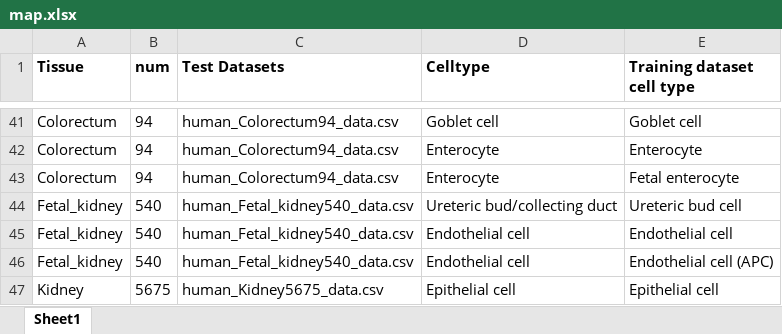
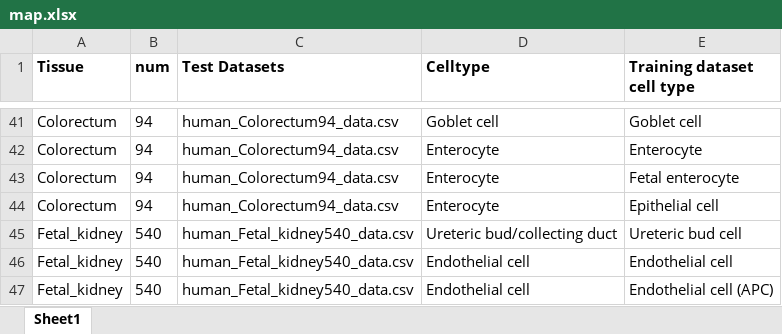
Before and after one commit to ZJUFanLab/scDeepSort, an Excel workbook: map/human/map.xlsx, sheet Sheet1, drawn as a sheet; only a part is shown, gaps mark what is left out; the shorter side is filled out with more unchanged rows; values as stored, in another font and other column widths than the file's, no borders; the diff names each change by its address in the sheet, - before the commit and + after, or states it on an @@ line.

Commit message:
Update map.xlsx

```diff
--- a/map/human/map.xlsx (sheet Sheet1)
+++ b/map/human/map.xlsx (sheet Sheet1)
+row 44: Colorectum | 94 | human_Colorectum94_data.csv | Enterocyte | Epithelial cell
```
